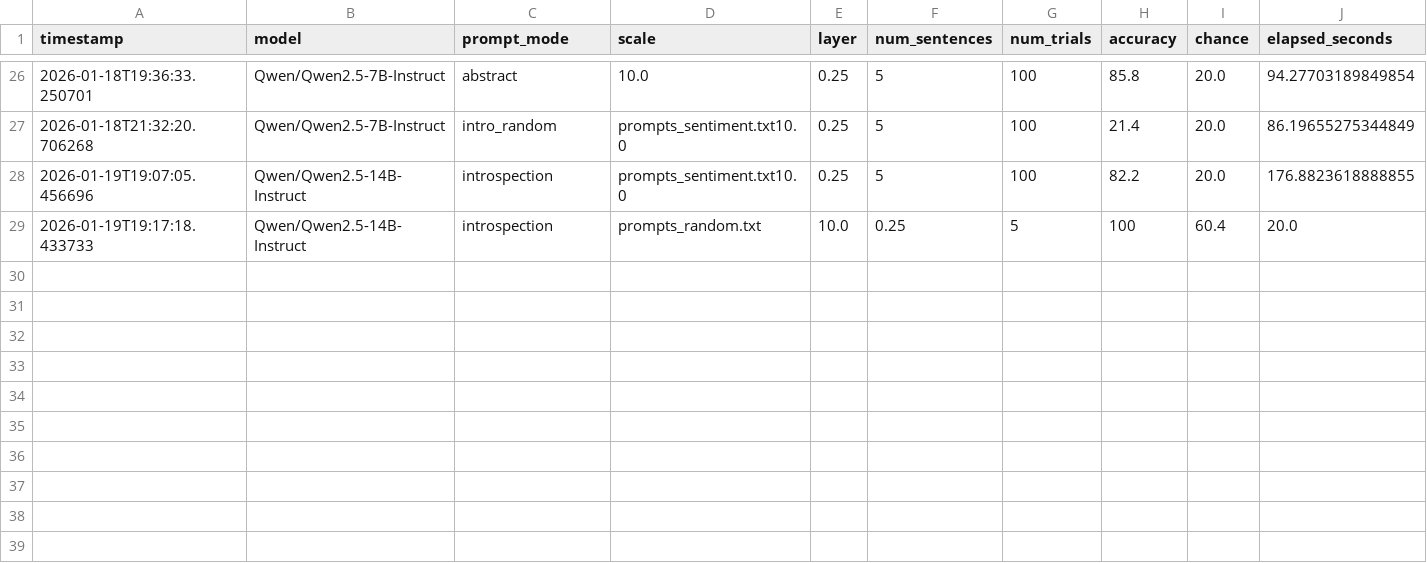
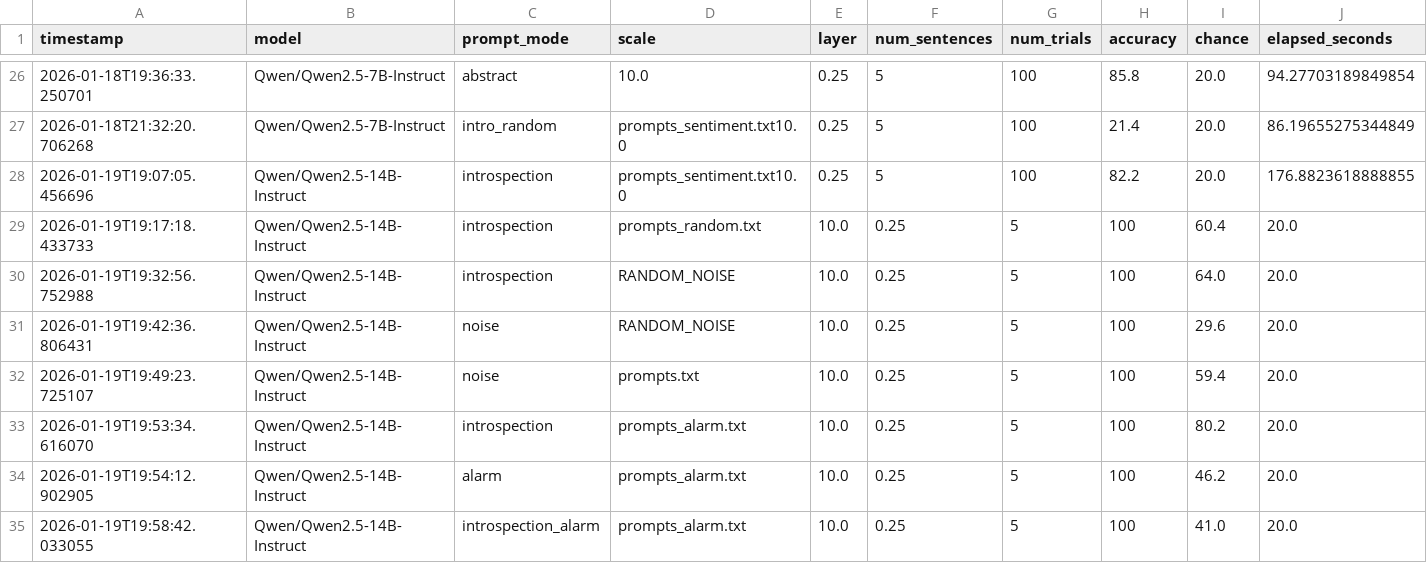
Before and after one commit to dustinrubin/introspection-replication, a CSV file: modal_results.csv, drawn as a sheet; only a part is shown, gaps mark what is left out; rows hold the shown columns only; the diff names each change by its address in the sheet, - before the commit and + after, or states it on an @@ line.

```diff
--- a/modal_results.csv
+++ b/modal_results.csv
+row 30: 2026-01-19T19:32:56.752988 | Qwen/Qwen2.5-14B-Instruct | introspection | RANDOM_NOISE | 10.0 | 0.25 | 5 | 100 | 64.0 | 20.0
+row 31: 2026-01-19T19:42:36.806431 | Qwen/Qwen2.5-14B-Instruct | noise | RANDOM_NOISE | 10.0 | 0.25 | 5 | 100 | 29.6 | 20.0
+row 32: 2026-01-19T19:49:23.725107 | Qwen/Qwen2.5-14B-Instruct | noise | prompts.txt | 10.0 | 0.25 | 5 | 100 | 59.4 | 20.0
+row 33: 2026-01-19T19:53:34.616070 | Qwen/Qwen2.5-14B-Instruct | introspection | prompts_alarm.txt | 10.0 | 0.25 | 5 | 100 | 80.2 | 20.0
+row 34: 2026-01-19T19:54:12.902905 | Qwen/Qwen2.5-14B-Instruct | alarm | prompts_alarm.txt | 10.0 | 0.25 | 5 | 100 | 46.2 | 20.0
+row 35: 2026-01-19T19:58:42.033055 | Qwen/Qwen2.5-14B-Instruct | introspection_alarm | prompts_alarm.txt | 10.0 | 0.25 | 5 | 100 | 41.0 | 20.0
```
Also changed, not shown: 3 other files.
